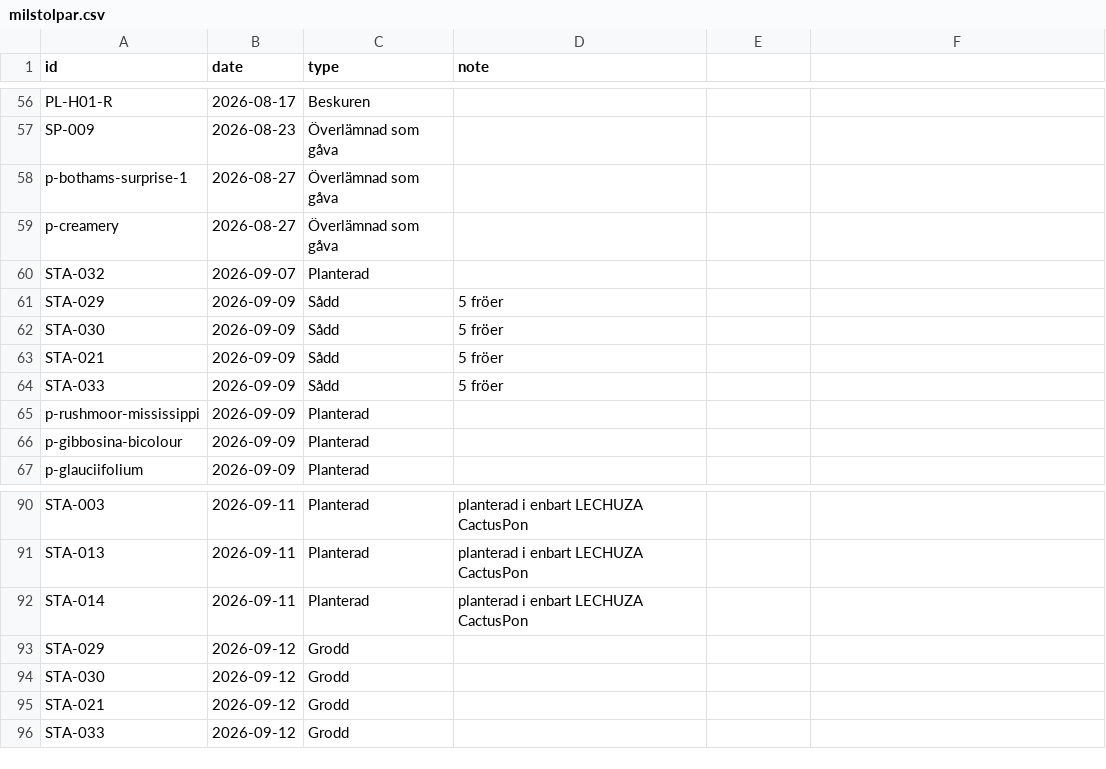
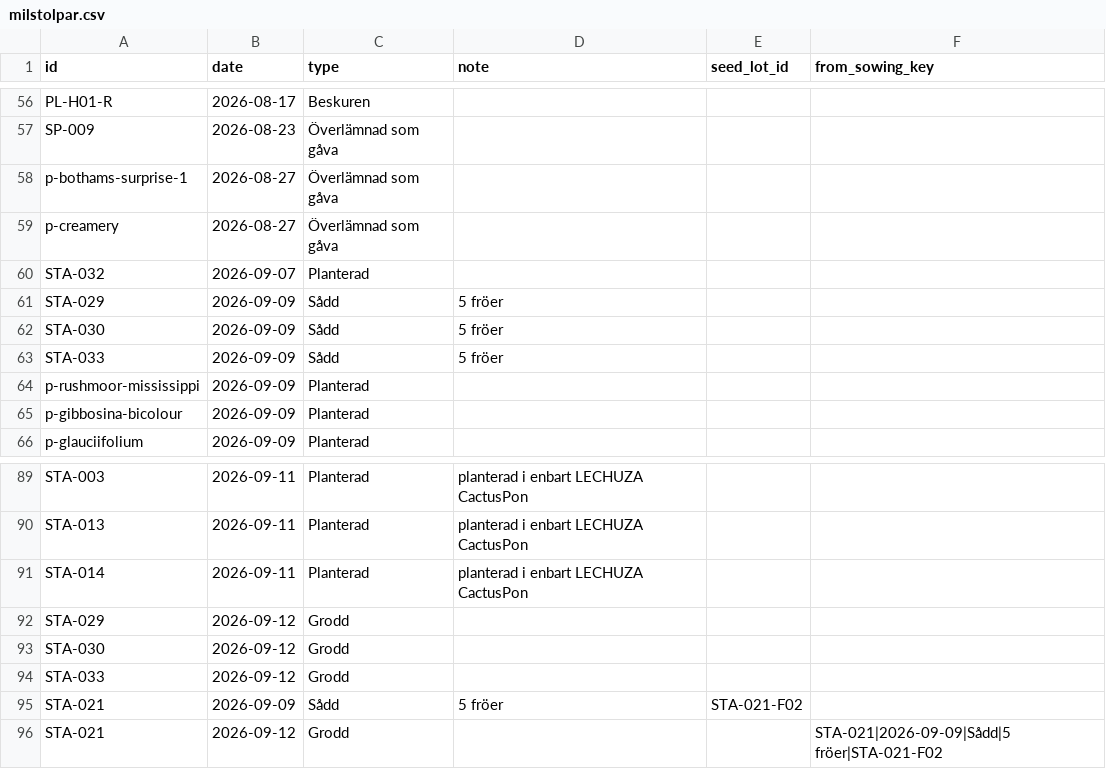
Before and after one commit to huasdy/mina-vaxter, a CSV file: data/milstolpar.csv, drawn as a sheet; only a part is shown, gaps mark what is left out; removed rows and columns are numbered as before the commit, all else as after; the diff names each change by its address in the sheet, - before the commit and + after, or states it on an @@ line.

```diff
--- a/data/milstolpar.csv
+++ b/data/milstolpar.csv
-E1: (empty)
+E1: seed_lot_id
-F1: (empty)
+F1: from_sowing_key
-row 63: STA-021 | 2026-09-09 | Sådd | 5 fröer
-row 95: STA-021 | 2026-09-12 | Grodd
+row 95: STA-021 | 2026-09-09 | Sådd | 5 fröer | STA-021-F02
+row 96: STA-021 | 2026-09-12 | Grodd |  |  | STA-021|2026-09-09|Sådd|5 fröer|STA-021-F02
```
Also changed, not shown: data/stapeliader.csv, data/stapeliader_bilder.csv, 24 other files.
